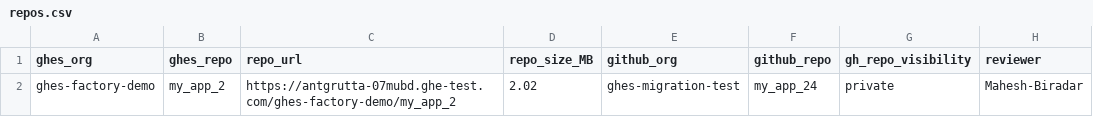
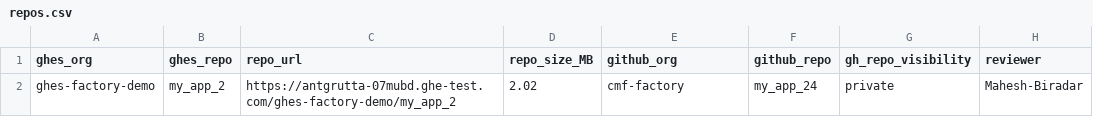
Before and after one commit to Mahesh3602/GHES2GHEC-Migration-workflow, a CSV file: repos.csv, drawn as a sheet.

Commit message:
Update GitHub organization in repos.csv

```diff
--- a/repos.csv
+++ b/repos.csv
@@ -1,2 +1,2 @@
 ghes_org,ghes_repo,repo_url,repo_size_MB,github_org,github_repo,gh_repo_visibility,reviewer
-ghes-factory-demo,my_app_2,https://antgrutta-07mubd.ghe-test.com/ghes-factory-demo/my_app_2,2.02,ghes-migration-test,my_app_24,private,Mahesh-Biradar
+ghes-factory-demo,my_app_2,https://antgrutta-07mubd.ghe-test.com/ghes-factory-demo/my_app_2,2.02,cmf-factory,my_app_24,private,Mahesh-Biradar
```
